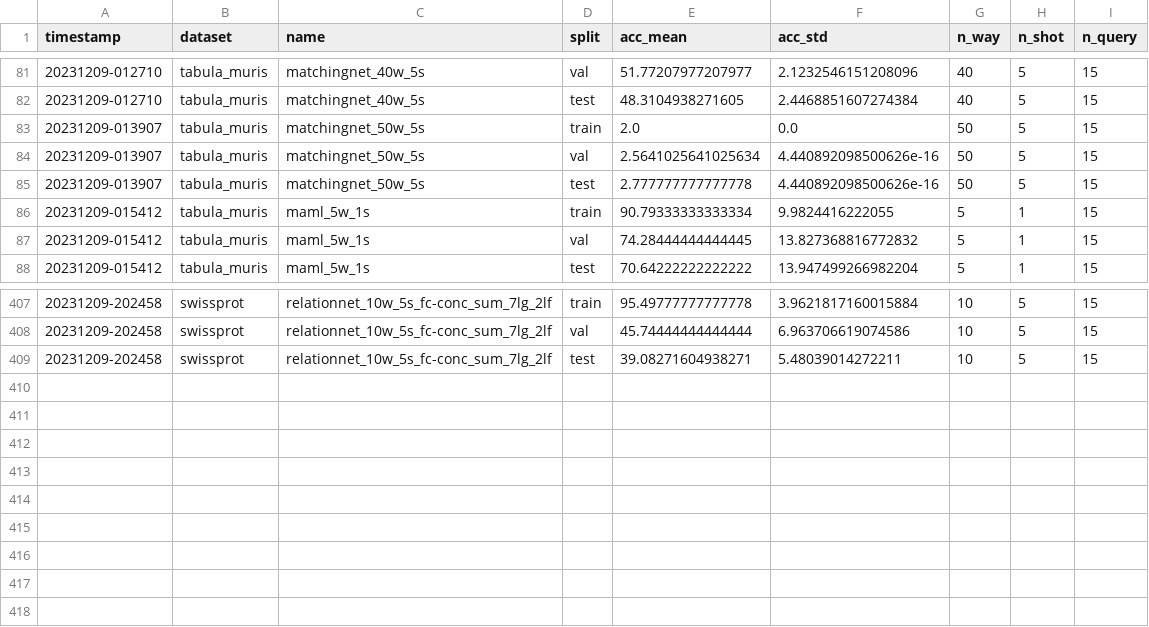
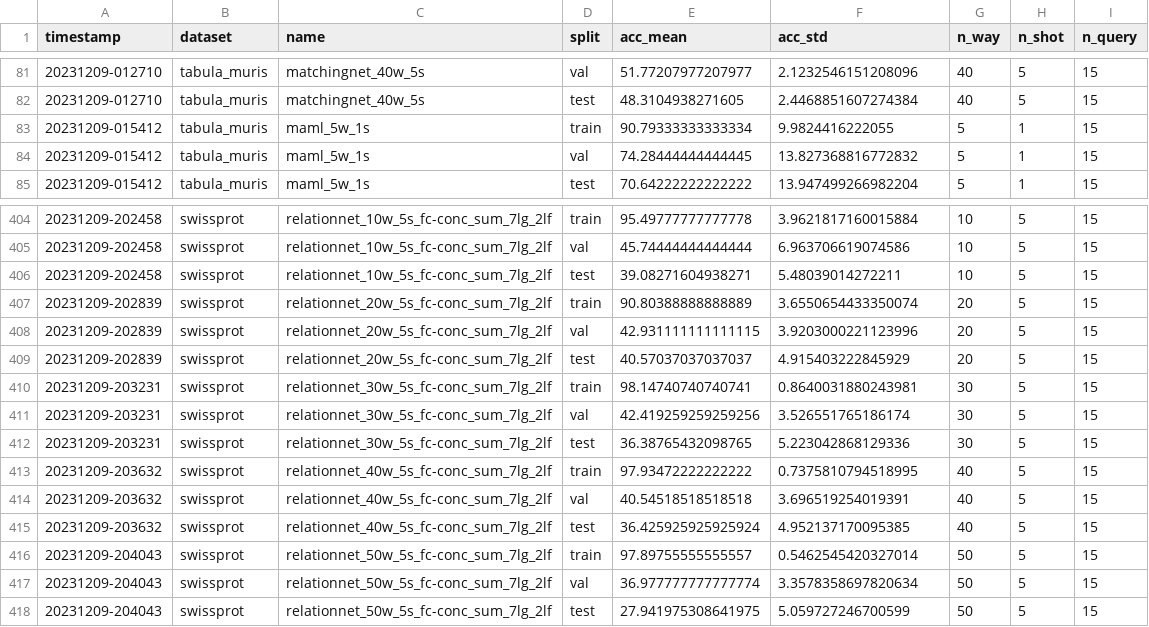
Before and after one commit to ArnaudPoletto/epfl-cs502-few-shot-project, a CSV file: results.csv, drawn as a sheet; only a part is shown, gaps mark what is left out; removed rows and columns are numbered as before the commit, all else as after; the diff names each change by its address in the sheet, - before the commit and + after, or states it on an @@ line.

Commit message:
fix swissprot ablation sh and remove nan results csv

```diff
--- a/results.csv
+++ b/results.csv
-row 83: 20231209-013907 | tabula_muris | matchingnet_50w_5s | train | 2.0 | 0.0 | 50 | 5 | 15
-row 84: 20231209-013907 | tabula_muris | matchingnet_50w_5s | val | 2.5641025641025634 | 4.440892098500626e-16 | 50 | 5 | 15
-row 85: 20231209-013907 | tabula_muris | matchingnet_50w_5s | test | 2.777777777777778 | 4.440892098500626e-16 | 50 | 5 | 15
+row 407: 20231209-202839 | swissprot | relationnet_20w_5s_fc-conc_sum_7lg_2lf | train | 90.80388888888889 | 3.6550654433350074 | 20 | 5 | 15
+row 408: 20231209-202839 | swissprot | relationnet_20w_5s_fc-conc_sum_7lg_2lf | val | 42.931111111111115 | 3.9203000221123996 | 20 | 5 | 15
+row 409: 20231209-202839 | swissprot | relationnet_20w_5s_fc-conc_sum_7lg_2lf | test | 40.57037037037037 | 4.915403222845929 | 20 | 5 | 15
+row 410: 20231209-203231 | swissprot | relationnet_30w_5s_fc-conc_sum_7lg_2lf | train | 98.14740740740741 | 0.8640031880243981 | 30 | 5 | 15
+row 411: 20231209-203231 | swissprot | relationnet_30w_5s_fc-conc_sum_7lg_2lf | val | 42.419259259259256 | 3.526551765186174 | 30 | 5 | 15
+row 412: 20231209-203231 | swissprot | relationnet_30w_5s_fc-conc_sum_7lg_2lf | test | 36.38765432098765 | 5.223042868129336 | 30 | 5 | 15
+row 413: 20231209-203632 | swissprot | relationnet_40w_5s_fc-conc_sum_7lg_2lf | train | 97.93472222222222 | 0.7375810794518995 | 40 | 5 | 15
+row 414: 20231209-203632 | swissprot | relationnet_40w_5s_fc-conc_sum_7lg_2lf | val | 40.54518518518518 | 3.696519254019391 | 40 | 5 | 15
+row 415: 20231209-203632 | swissprot | relationnet_40w_5s_fc-conc_sum_7lg_2lf | test | 36.425925925925924 | 4.952137170095385 | 40 | 5 | 15
+row 416: 20231209-204043 | swissprot | relationnet_50w_5s_fc-conc_sum_7lg_2lf | train | 97.89755555555557 | 0.5462545420327014 | 50 | 5 | 15
+row 417: 20231209-204043 | swissprot | relationnet_50w_5s_fc-conc_sum_7lg_2lf | val | 36.977777777777774 | 3.3578358697820634 | 50 | 5 | 15
+row 418: 20231209-204043 | swissprot | relationnet_50w_5s_fc-conc_sum_7lg_2lf | test | 27.941975308641975 | 5.059727246700599 | 50 | 5 | 15
```
Also changed, not shown: 3 other files.
